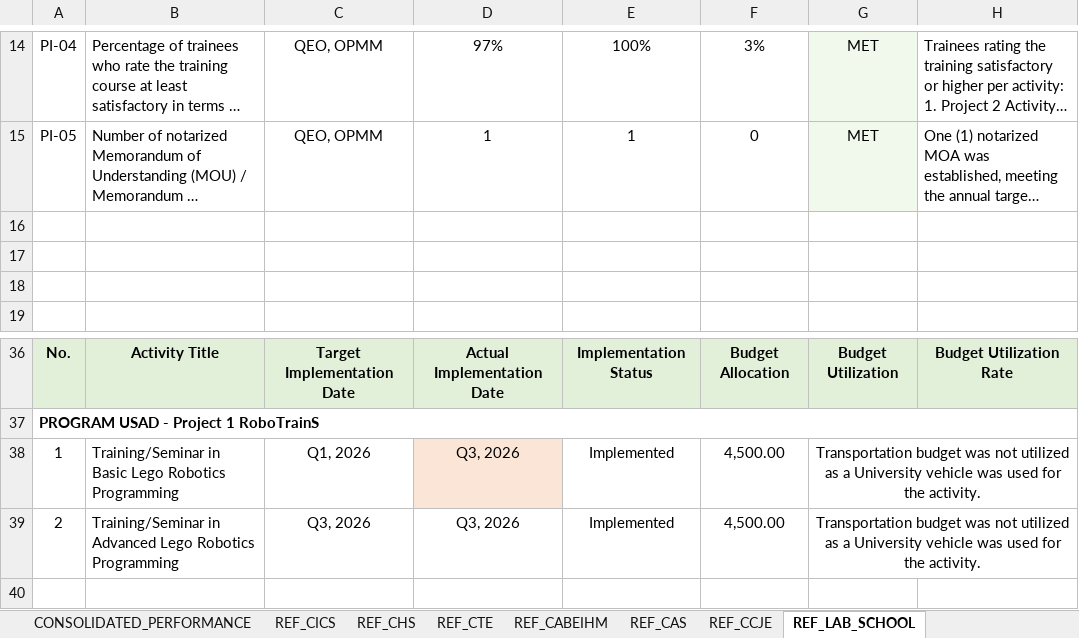
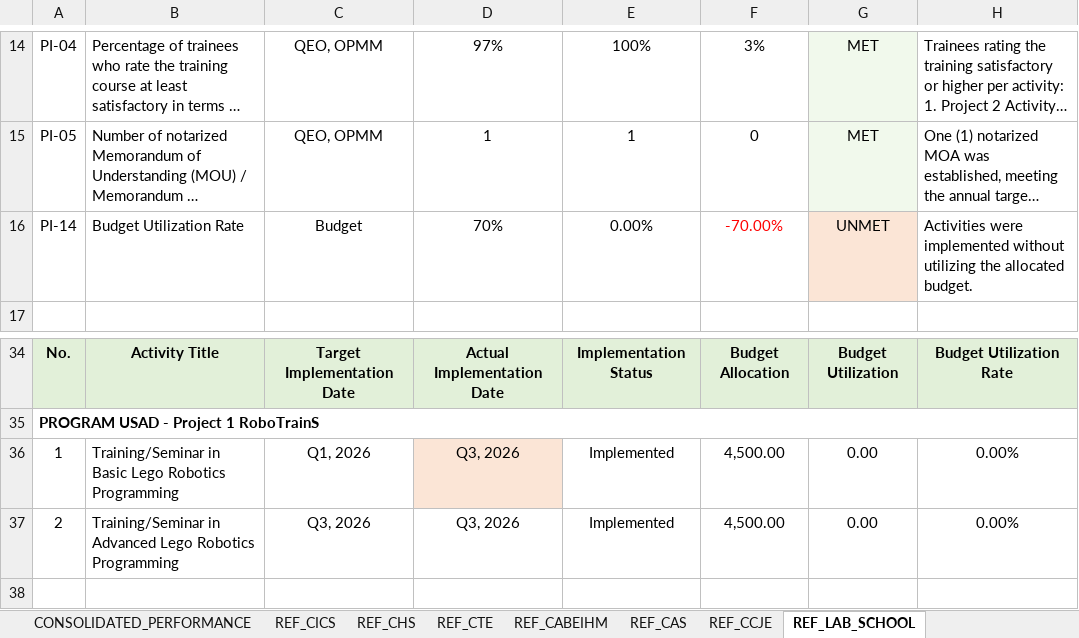
Before and after one commit to extensionnasugbu/extension-monitoring, an Excel workbook: 05_OFFICIAL_DATA_SOURCE.xlsx, sheet REF_LAB_SCHOOL, drawn as a sheet; only a part is shown, gaps mark what is left out; long unchanged cells end in …; values as stored, in another font and other column widths than the file's, no borders; removed rows and columns are numbered as before the commit, all else as after; the diff names each change by its address in the sheet, - before the commit and + after, or states it on an @@ line.

```diff
--- a/05_OFFICIAL_DATA_SOURCE.xlsx (sheet REF_LAB_SCHOOL)
+++ b/05_OFFICIAL_DATA_SOURCE.xlsx (sheet REF_LAB_SCHOOL)
-row 16: (empty)
+row 16: PI-14 | Budget Utilization Rate | Budget | 70% | 0.00% | -70.00% | UNMET | Activities were implemented without utilizing the allocated budget.
-G16 fill: none
+G16 fill: #FBE5D6
-row 17: (empty)
-row 18: (empty)
-G36:G37: Transportation budget was not utilized as a University vehicle was used for the activity.
+G36:G37: 0.00
-G38:H38 merged
-H36:H37: (empty)
+H36:H37: 0.00%
-G39:H39 merged
```
Also changed, not shown: sheet CONSOLIDATED_PERFORMANCE, sheet REF_CAS, sheet REF_CABEIHM, sheet REF_CCJE, sheet REF_CTE, sheet REF_CHS, formulas that keep their value.
